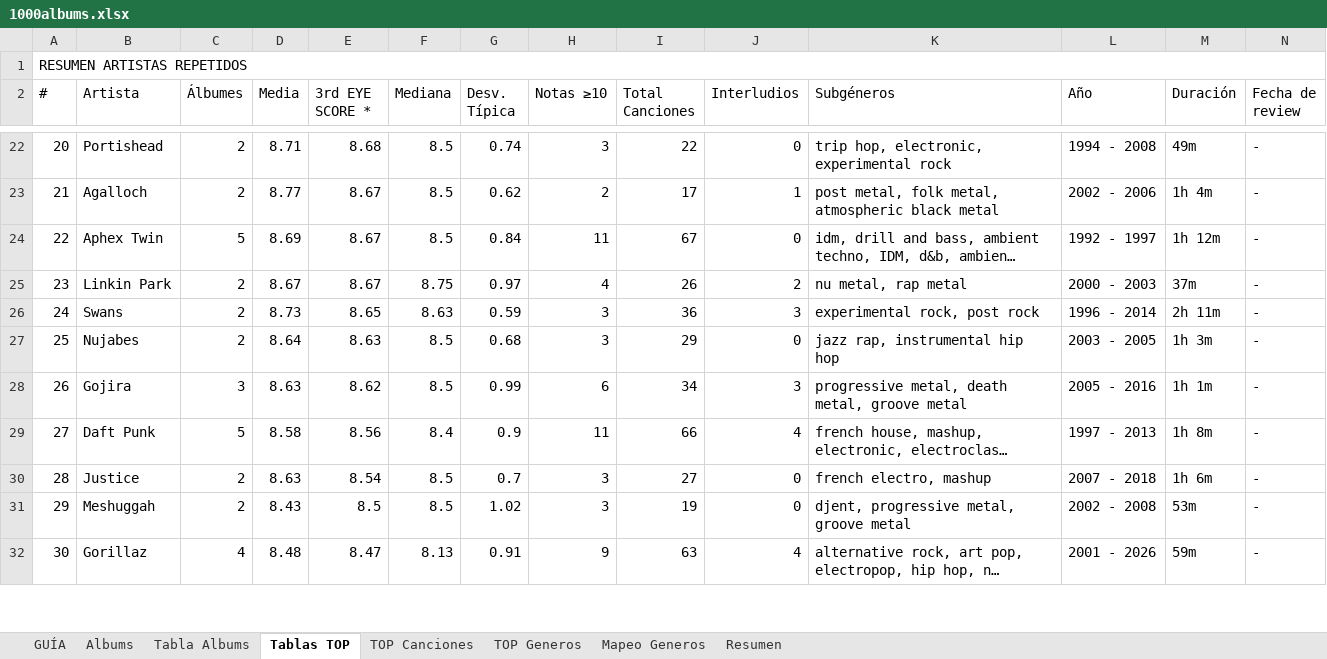
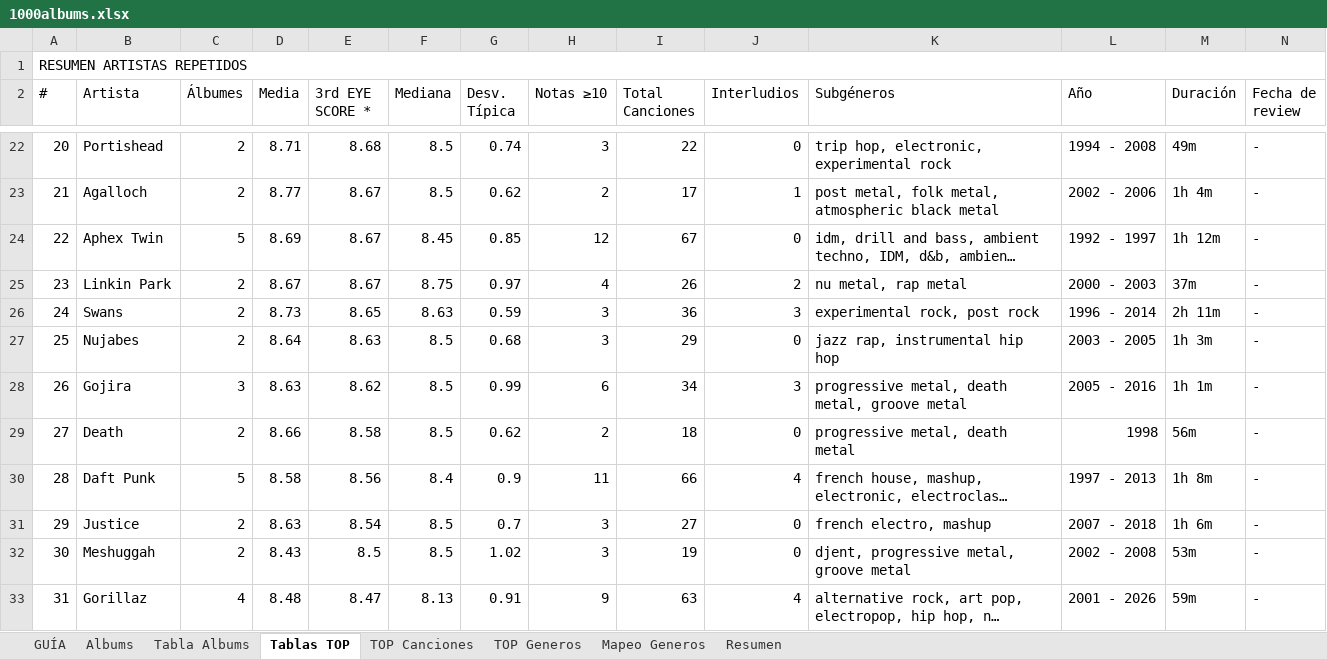
Before and after one commit to miguelrr11/top1000albums, an Excel workbook: 1000albums.xlsx, sheet Tablas TOP, drawn as a sheet; only a part is shown, gaps mark what is left out; long unchanged cells end in …; values as stored, in another font and other column widths than the file's, no cell formats; addresses are those after the commit; the diff covers the shown part only; the diff names each change by its address in the sheet, - before the commit and + after, or states it on an @@ line.

```diff
--- a/1000albums.xlsx (sheet Tablas TOP)
+++ b/1000albums.xlsx (sheet Tablas TOP)
-F24 (Mediana): 8.5
+F24 (Mediana): 8.45
-G24 (Desv. Típica): 0.84
+G24 (Desv. Típica): 0.85
-H24 (Notas ≥10): 11
+H24 (Notas ≥10): 12
+row 29: 27 | Death | 2 | 8.66 | 8.58 | 8.5 | 0.62 | 2 | 18 | 0 | progressive metal, death metal | 1998 | 56m | -
-A30 (#): 27
+A30 (#): 28
-A31 (#): 28
+A31 (#): 29
-A32 (#): 29
+A32 (#): 30
-A33 (#): 30
+A33 (#): 31
```
Also changed, not shown: 3 added rows, 3 removed rows and 24 edited cells elsewhere in this sheet, sheet Resumen, sheet Albums, sheet Tabla Albums, sheet TOP Generos, sheet TOP Canciones, sheet Mapeo Generos, cell formats.
